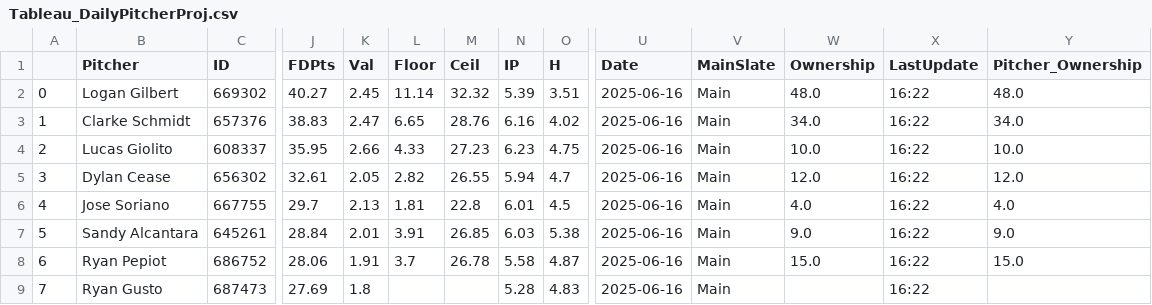
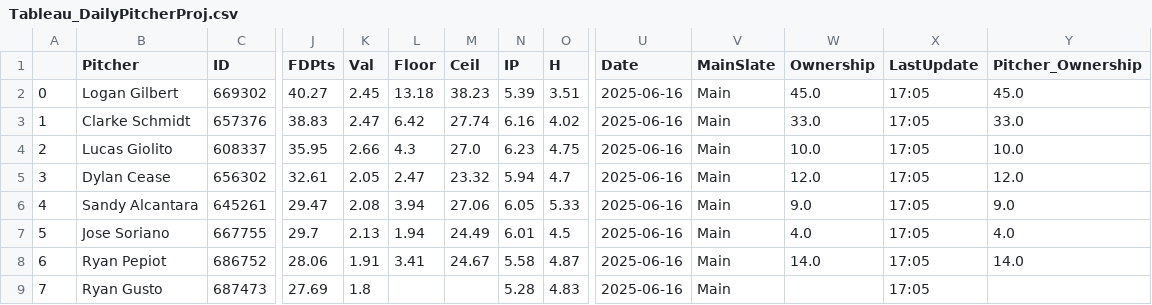
Before and after one commit to JonPGH/slateProj, a CSV file: Data/Tableau_DailyPitcherProj.csv, drawn as a sheet; only a part is shown, gaps mark what is left out; removed rows and columns are numbered as before the commit, all else as after; rows hold the shown columns only; the diff covers the shown part only; the diff names each change by its address in the sheet, - before the commit and + after, or states it on an @@ line.

```diff
--- a/Data/Tableau_DailyPitcherProj.csv
+++ b/Data/Tableau_DailyPitcherProj.csv
-L2 (Floor): 11.14
+L2 (Floor): 13.18
-M2 (Ceil): 32.32
+M2 (Ceil): 38.23
-W2 (Ownership): 48.0
+W2 (Ownership): 45.0
-X2:X5 (LastUpdate): 16:22
+X2:X5 (LastUpdate): 17:05
-Y2 (Pitcher_Ownership): 48.0
+Y2 (Pitcher_Ownership): 45.0
-L3 (Floor): 6.65
+L3 (Floor): 6.42
-M3 (Ceil): 28.76
+M3 (Ceil): 27.74
-W3 (Ownership): 34.0
+W3 (Ownership): 33.0
-Y3 (Pitcher_Ownership): 34.0
+Y3 (Pitcher_Ownership): 33.0
-L4 (Floor): 4.33
+L4 (Floor): 4.3
-M4 (Ceil): 27.23
+M4 (Ceil): 27.0
-L5 (Floor): 2.82
+L5 (Floor): 2.47
-M5 (Ceil): 26.55
+M5 (Ceil): 23.32
+row 6: 4 | Sandy Alcantara | 645261 | 29.47 | 2.08 | 3.94 | 27.06 | 6.05 | 5.33 | 2025-06-16 | Main | 9.0 | 17:05 | 9.0
-A7: 4
+A7: 5
-L7 (Floor): 1.81
+L7 (Floor): 1.94
-M7 (Ceil): 22.8
+M7 (Ceil): 24.49
-X7 (LastUpdate): 16:22
+X7 (LastUpdate): 17:05
-row 7: 5 | Sandy Alcantara | 645261 | 28.84 | 2.01 | 3.91 | 26.85 | 6.03 | 5.38 | 2025-06-16 | Main | 9.0 | 16:22 | 9.0
-L8 (Floor): 3.7
+L8 (Floor): 3.41
-M8 (Ceil): 26.78
+M8 (Ceil): 24.67
-W8 (Ownership): 15.0
+W8 (Ownership): 14.0
-X8:X9 (LastUpdate): 16:22
+X8:X9 (LastUpdate): 17:05
-Y8 (Pitcher_Ownership): 15.0
+Y8 (Pitcher_Ownership): 14.0
```
Also changed, not shown: 39 edited cells elsewhere in this file, Data/Tableau_DailyHitterProj.csv, Data/gameinfo.csv, 4 other files.
